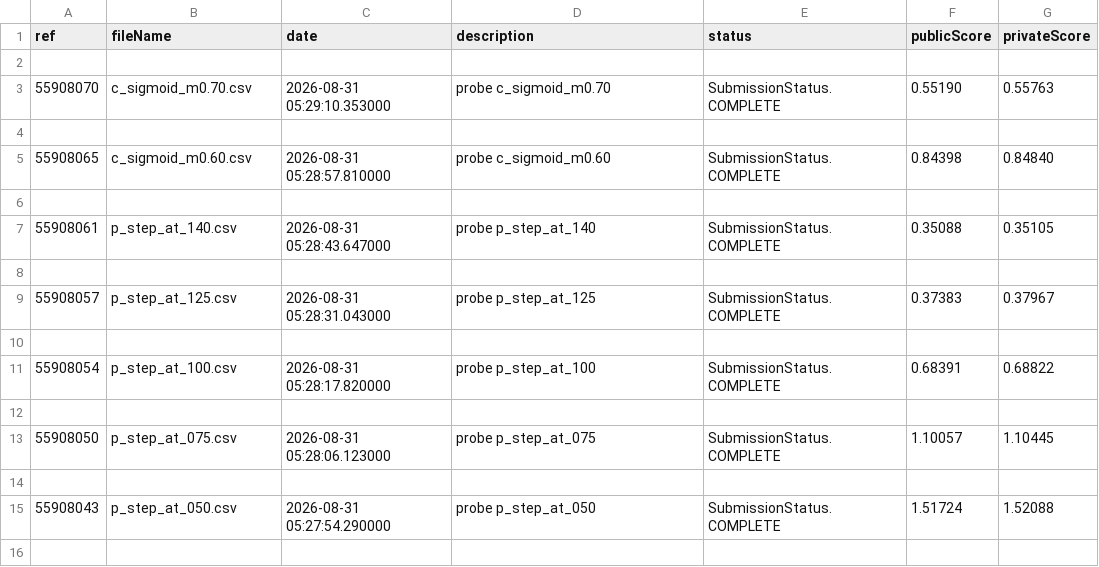
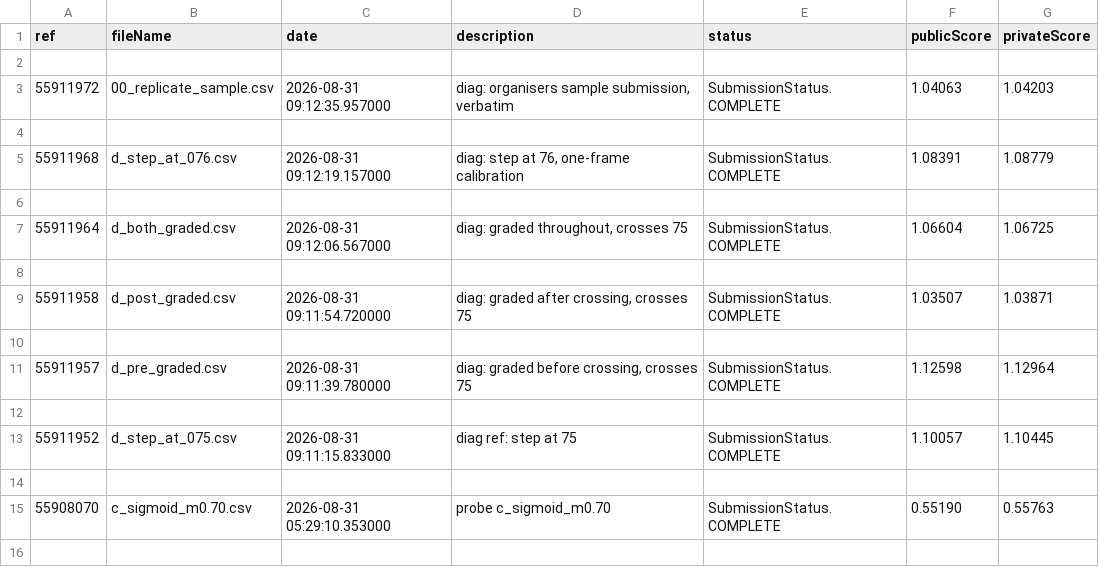
Before and after one commit to sudaroli1/precrash, a CSV file: submissions/scores.csv, drawn as a sheet; only a part is shown; the shorter side is filled out with more unchanged rows; the diff names each change by its address in the sheet, - before the commit and + after, or states it on an @@ line.

Commit message:
Diagnostics: the score reads curve shape the published formula cannot see
Three curves with identical values at frames 74 and 75, all crossing 0.5
at frame 75, none dipping afterwards, score 1.03871, 1.10445 and
1.12964 -- a spread of 5.5 frames of slope. Under the published
definitions they must be equal: TTA and STTA are functions of threshold
crossings alone, and video-blind curves are identical across clips so AP
and AUC cannot separate them.

Lower values before the alarm gain 0.025. Higher values after the alarm
lose 0.066. Neither is expressible in the stated formula.

d_both_graded reproduces 02_linear_ramp exactly (1.06725), so the ramp
outlier is a property of graded curves, not a bad submission.

The one-frame calibration is exact: step_at_075 - step_at_076 = 0.01666
against 1/60 = 0.016667.

The organisers' sample submission, resubmitted byte-identical, scores
1.04203 -- so the leaderboard's 0.58333 benchmark row is not that file.
1.04203 is also the twelfth-placed team's private score.

Headline and decomposition are unaffected: both are measured between
flat curves, which have no shape to vary.

```diff
--- a/submissions/scores.csv
+++ b/submissions/scores.csv
+row 3: 55911972 | 00_replicate_sample.csv | 2026-08-31 09:12:35.957000 | diag: organisers sample submission, verbatim | SubmissionStatus.COMPLETE | 1.04063 | 1.04203
+row 4: (empty)
+row 5: 55911968 | d_step_at_076.csv | 2026-08-31 09:12:19.157000 | diag: step at 76, one-frame calibration | SubmissionStatus.COMPLETE | 1.08391 | 1.08779
+row 6: (empty)
+row 7: 55911964 | d_both_graded.csv | 2026-08-31 09:12:06.567000 | diag: graded throughout, crosses 75 | SubmissionStatus.COMPLETE | 1.06604 | 1.06725
+row 8: (empty)
+row 9: 55911958 | d_post_graded.csv | 2026-08-31 09:11:54.720000 | diag: graded after crossing, crosses 75 | SubmissionStatus.COMPLETE | 1.03507 | 1.03871
+row 10: (empty)
+row 11: 55911957 | d_pre_graded.csv | 2026-08-31 09:11:39.780000 | diag: graded before crossing, crosses 75 | SubmissionStatus.COMPLETE | 1.12598 | 1.12964
+row 12: (empty)
+row 13: 55911952 | d_step_at_075.csv | 2026-08-31 09:11:15.833000 | diag ref: step at 75 | SubmissionStatus.COMPLETE | 1.10057 | 1.10445
+row 14: (empty)
```
Also changed, not shown: 1 other file.
